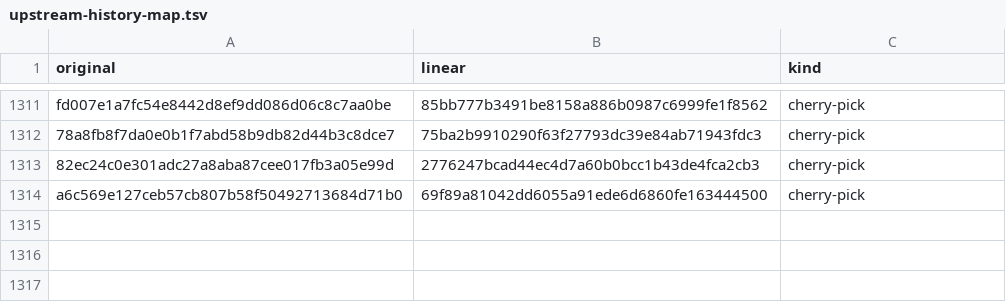
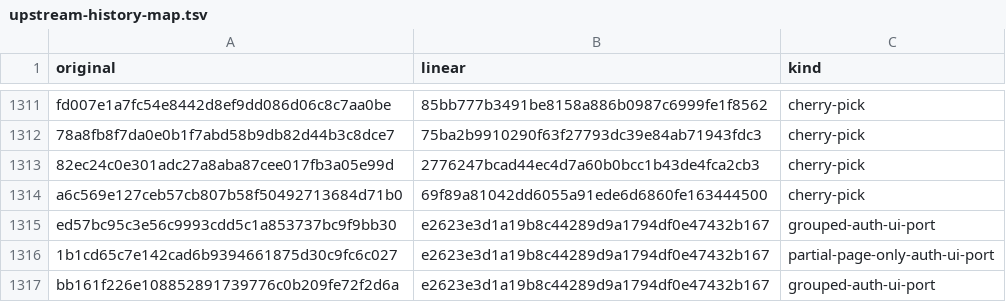
Before and after one commit to xue-ding-e/AI-Toolbox-Next, a TSV file: docs/upstream-history-map.tsv, drawn as a sheet; only a part is shown, gaps mark what is left out.

Commit message:
docs: map bounded upstream auth port and regression evidence

```diff
--- a/docs/upstream-history-map.tsv
+++ b/docs/upstream-history-map.tsv
@@ -1314 +1314,4 @@ fd007e1a7fc54e8442d8ef9dd086d06c8c7aa0be	85bb777b3491be8158a886b0987c6999fe1f856
 a6c569e127ceb57cb807b58f50492713684d71b0	69f89a81042dd6055a91ede6d6860fe163444500	cherry-pick
+ed57bc95c3e56c9993cdd5c1a853737bc9f9bb30	e2623e3d1a19b8c44289d9a1794df0e47432b167	grouped-auth-ui-port
+1b1cd65c7e142cad6b9394661875d30c9fc6c027	e2623e3d1a19b8c44289d9a1794df0e47432b167	partial-page-only-auth-ui-port
+bb161f226e108852891739776c0b209fe72f2d6a	e2623e3d1a19b8c44289d9a1794df0e47432b167	grouped-auth-ui-port
```
Also changed, not shown: 1 other file.
